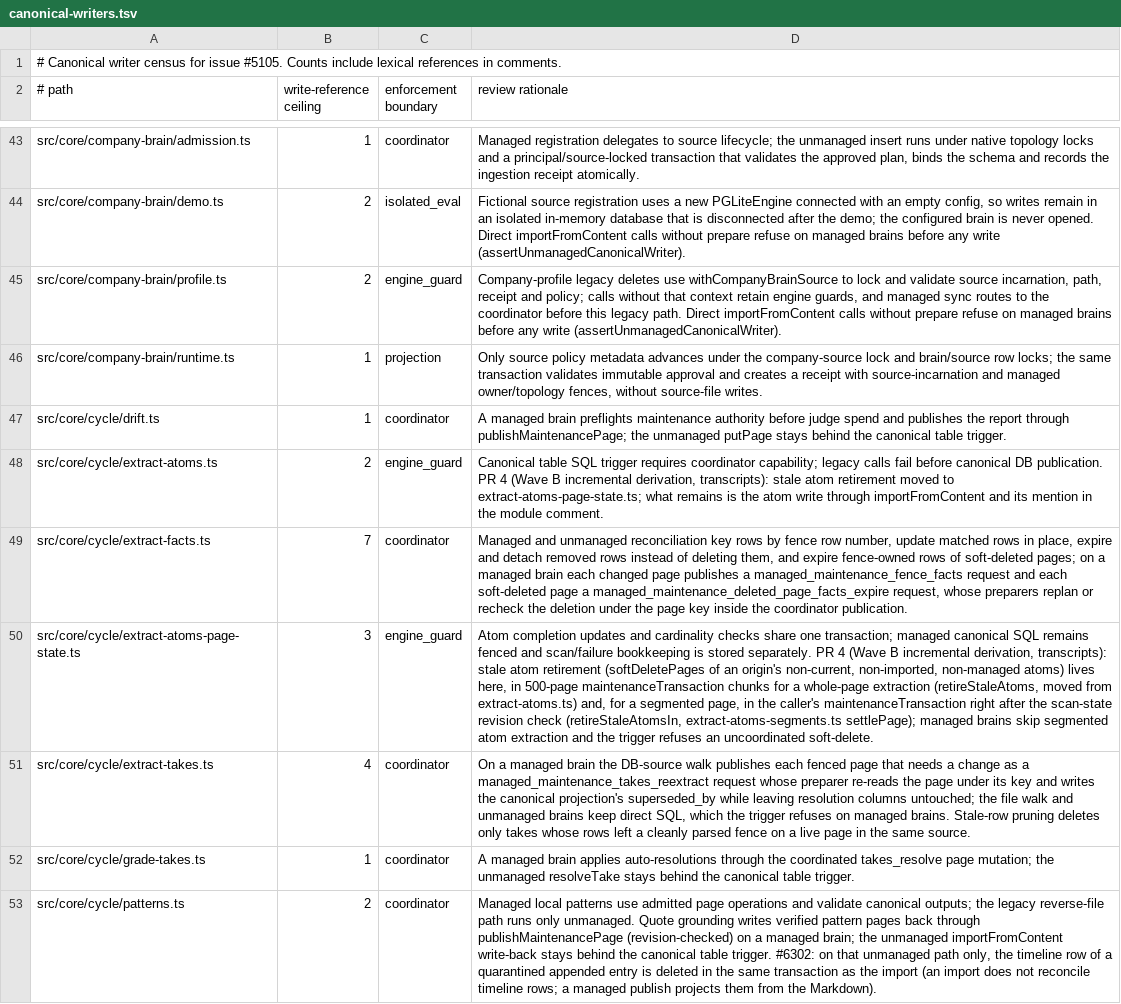
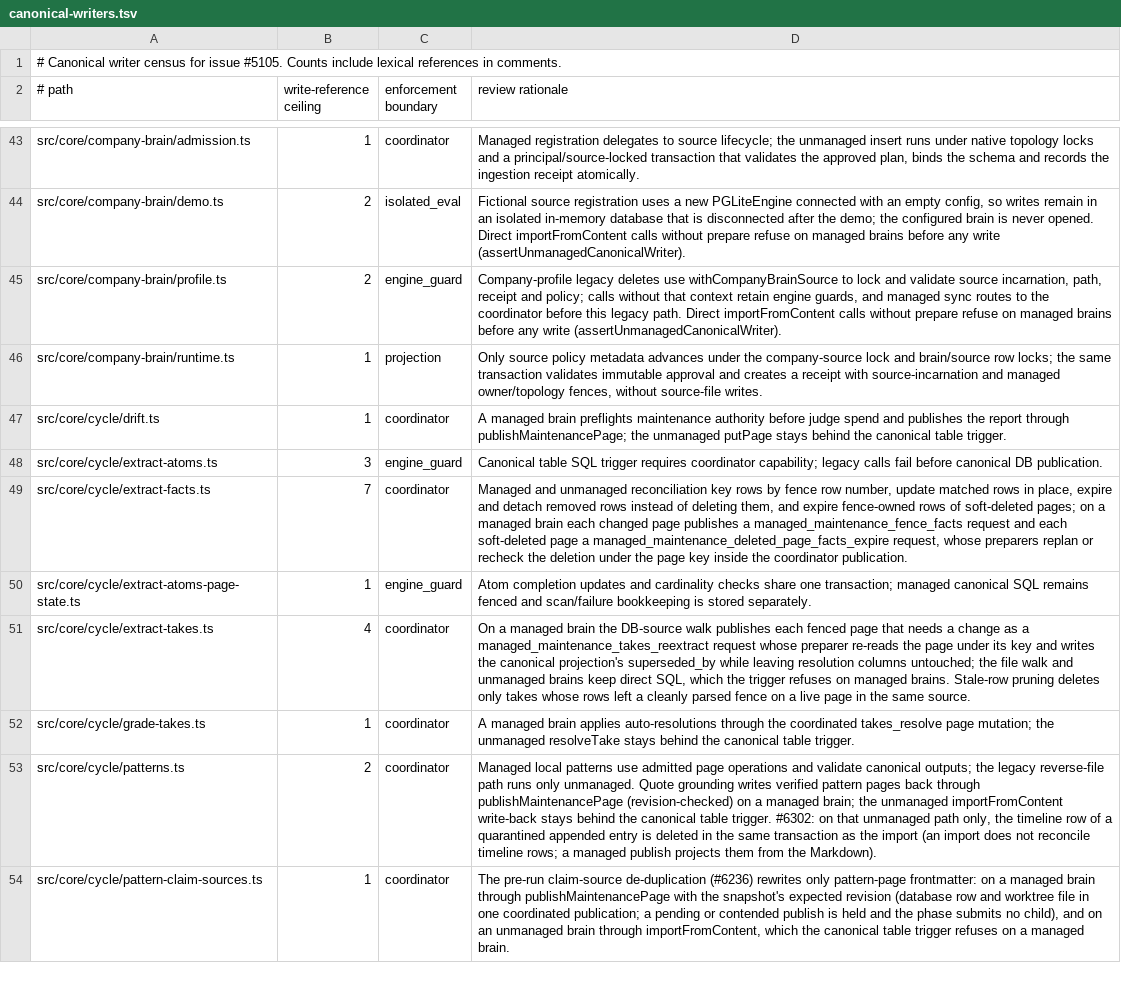
Before and after one commit to Carlo576/gbrain, a TSV file: docs/architecture/canonical-writers.tsv, drawn as a sheet; only a part is shown, gaps mark what is left out; the shorter side is filled out with more unchanged rows; the diff names each change by its address in the sheet, - before the commit and + after, or states it on an @@ line.

Commit message:
fix(extract-atoms): segmented pages are not offered to extract_atoms (git is the parent: atom pages are written to the database before git)
Co-authored-by: capy-ai[bot] <230910855+capy-ai[bot]@users.noreply.github.com>

```diff
--- a/docs/architecture/canonical-writers.tsv
+++ b/docs/architecture/canonical-writers.tsv
-B48 (write-reference ceiling): 2
+B48 (write-reference ceiling): 3
-D48 (review rationale): …DB publication. PR 4 (Wave B incremental derivation, transcripts): stale atom retirement moved to extract-atoms-page-state.ts; what remains is the atom write through importFromContent and its mention in the module comment.
+D48 (review rationale): …DB publication.
-B50 (write-reference ceiling): 3
+B50 (write-reference ceiling): 1
-D50 (review rationale): …stored separately. PR 4 (Wave B incremental derivation, transcripts): stale atom retirement (softDeletePages of an origin's non-current, non-imported, non-managed atoms) lives here, in 500-page maintenanceTransaction chunks for a whole-page extraction (retireStaleAtoms, moved from extract-atoms.ts) and, for a segmented page, in the caller's maintenanceTransaction right after the scan-state revision check (retireStaleAtomsIn, extract-atoms-segments.ts settlePage); managed brains skip segmented atom extraction and the trigger refuses an uncoordinated soft-delete.
+D50 (review rationale): …stored separately.
```
Also changed, not shown: scripts/page-body-readers-baseline.tsv, 40 other files.
